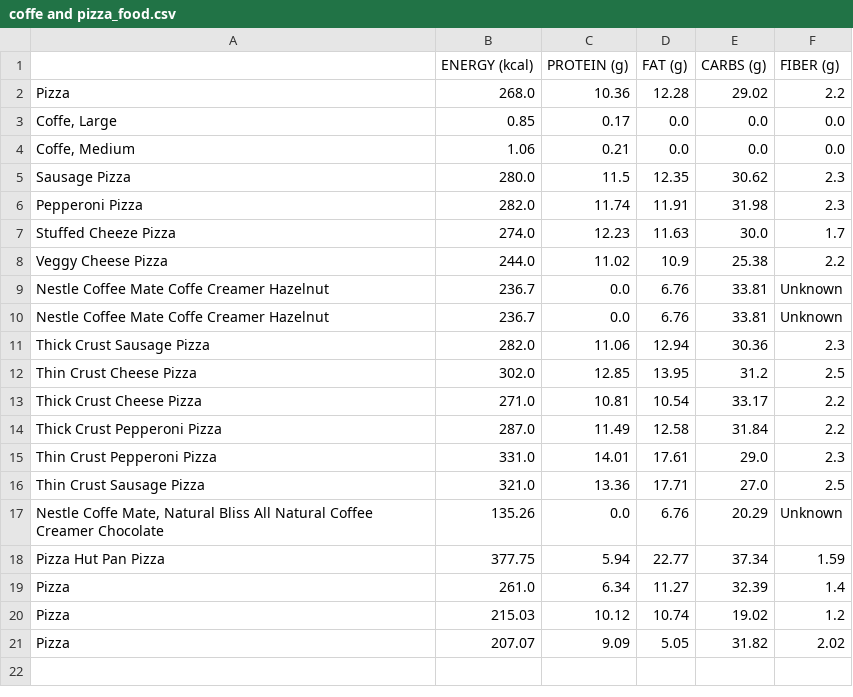
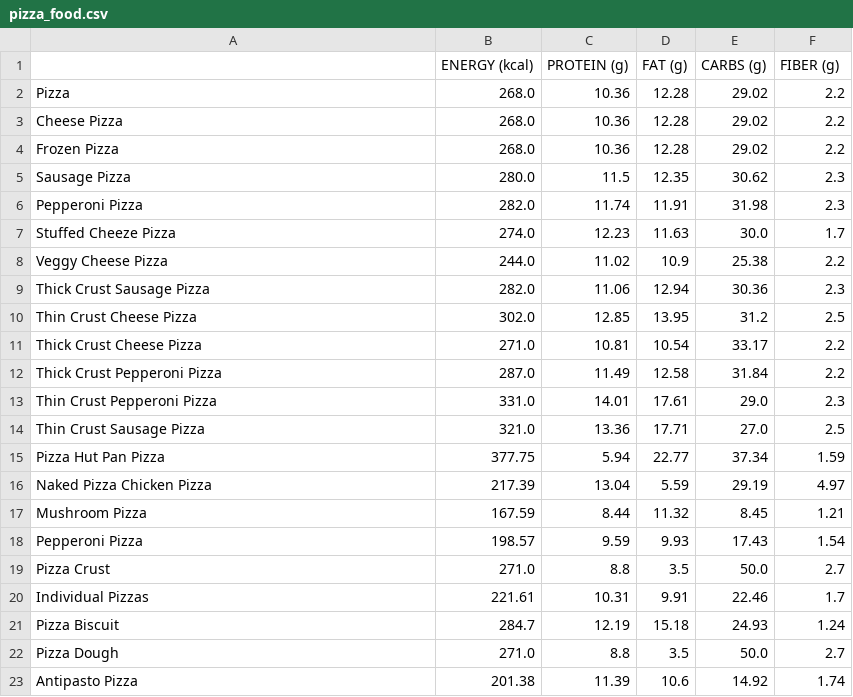
Before and after one commit to SamuelCortez2008/API-EDAMAM, a CSV file: pizza_food.csv (was coffe and pizza_food.csv), drawn as a sheet.

```diff
--- a/coffe and pizza_food.csv
+++ b/pizza_food.csv
@@ -2,4 +2,4 @@
 Pizza,268.0,10.36,12.28,29.02,2.2
-"Coffe, Large",0.85,0.17,0.0,0.0,0.0
-"Coffe, Medium",1.06,0.21,0.0,0.0,0.0
+Cheese Pizza,268.0,10.36,12.28,29.02,2.2
+Frozen Pizza,268.0,10.36,12.28,29.02,2.2
 Sausage Pizza,280.0,11.5,12.35,30.62,2.3
@@ -8,4 +8,2 @@ Stuffed Cheeze Pizza,274.0,12.23,11.63,30.0,1.7
 Veggy Cheese Pizza,244.0,11.02,10.9,25.38,2.2
-Nestle Coffee Mate Coffe Creamer Hazelnut,236.7,0.0,6.76,33.81,Unknown
-Nestle Coffee Mate Coffe Creamer Hazelnut,236.7,0.0,6.76,33.81,Unknown
 Thick Crust Sausage Pizza,282.0,11.06,12.94,30.36,2.3
@@ -16,6 +14,10 @@ Thin Crust Pepperoni Pizza,331.0,14.01,17.61,29.0,2.3
 Thin Crust Sausage Pizza,321.0,13.36,17.71,27.0,2.5
-"Nestle Coffe Mate, Natural Bliss All Natural Coffee Creamer Chocolate",135.26,0.0,6.76,20.29,Unknown
 Pizza Hut Pan Pizza,377.75,5.94,22.77,37.34,1.59
-Pizza,261.0,6.34,11.27,32.39,1.4
-Pizza,215.03,10.12,10.74,19.02,1.2
-Pizza,207.07,9.09,5.05,31.82,2.02
+Naked Pizza Chicken Pizza,217.39,13.04,5.59,29.19,4.97
+Mushroom Pizza,167.59,8.44,11.32,8.45,1.21
+Pepperoni Pizza,198.57,9.59,9.93,17.43,1.54
+Pizza Crust,271.0,8.8,3.5,50.0,2.7
+Individual Pizzas,221.61,10.31,9.91,22.46,1.7
+Pizza Biscuit,284.7,12.19,15.18,24.93,1.24
+Pizza Dough,271.0,8.8,3.5,50.0,2.7
+Antipasto Pizza,201.38,11.39,10.6,14.92,1.74
```
Also changed, not shown: 6 other files.
